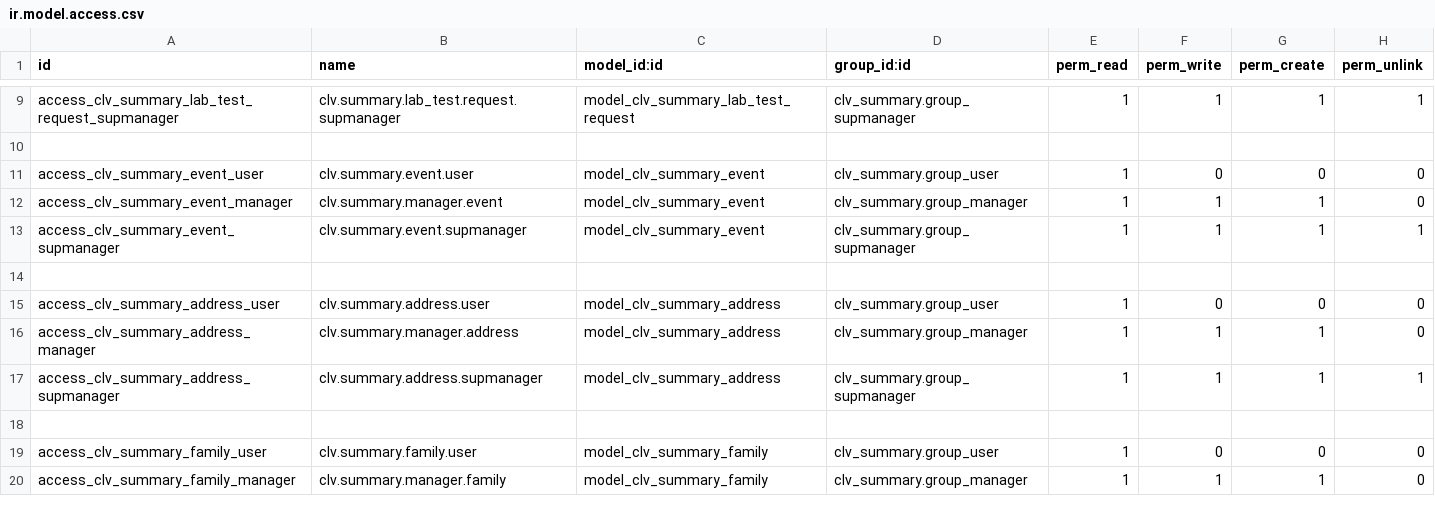
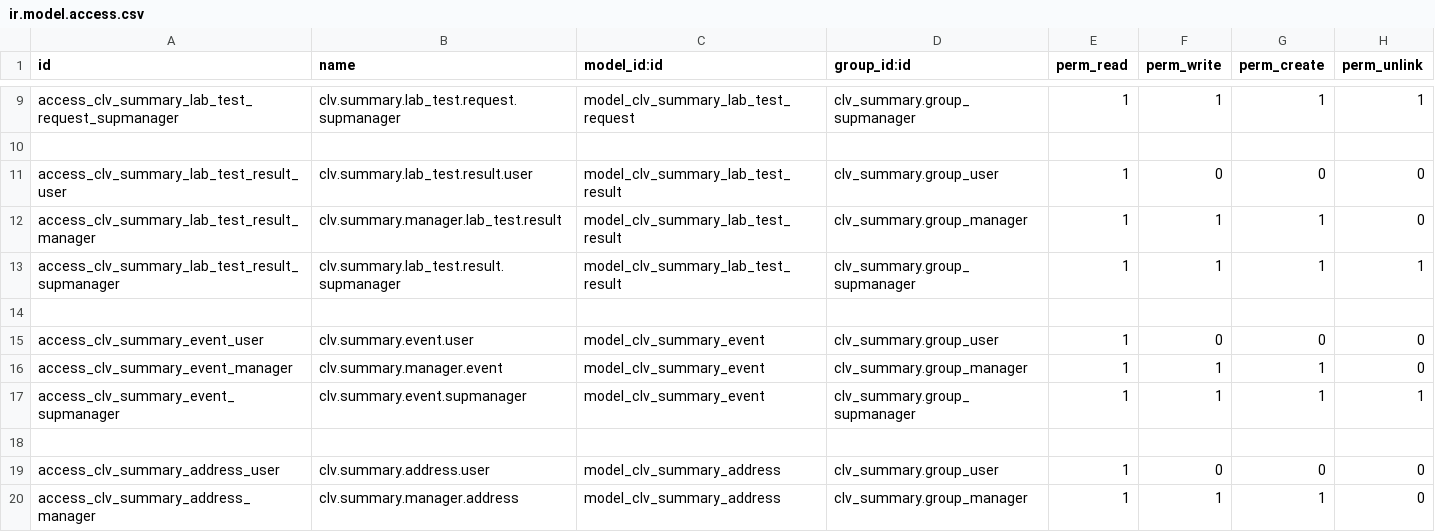
Before and after one commit to CLVsol/clvsol_odoo_addons_jcafb, a CSV file: clv_summary_jcafb/security/ir.model.access.csv, drawn as a sheet; only a part is shown, gaps mark what is left out; the shorter side is filled out with more unchanged rows.

Commit message:
[IMP] clv_summary_jcafb (ADD summary_lab_test_result)

```diff
--- a/clv_summary_jcafb/security/ir.model.access.csv
+++ b/clv_summary_jcafb/security/ir.model.access.csv
@@ -10,2 +10,6 @@ access_clv_summary_lab_test_request_supmanager,clv.summary.lab_test.request.supm
 
+access_clv_summary_lab_test_result_user,clv.summary.lab_test.result.user,model_clv_summary_lab_test_result,clv_summary.group_user,1,0,0,0
+access_clv_summary_lab_test_result_manager,clv.summary.manager.lab_test.result,model_clv_summary_lab_test_result,clv_summary.group_manager,1,1,1,0
+access_clv_summary_lab_test_result_supmanager,clv.summary.lab_test.result.supmanager,model_clv_summary_lab_test_result,clv_summary.group_supmanager,1,1,1,1
+
 access_clv_summary_event_user,clv.summary.event.user,model_clv_summary_event,clv_summary.group_user,1,0,0,0
```
Also changed, not shown: 4 other files.
